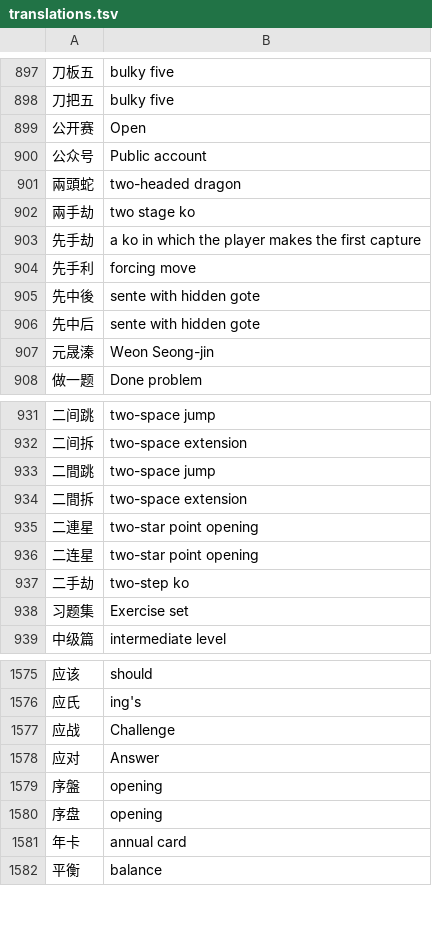
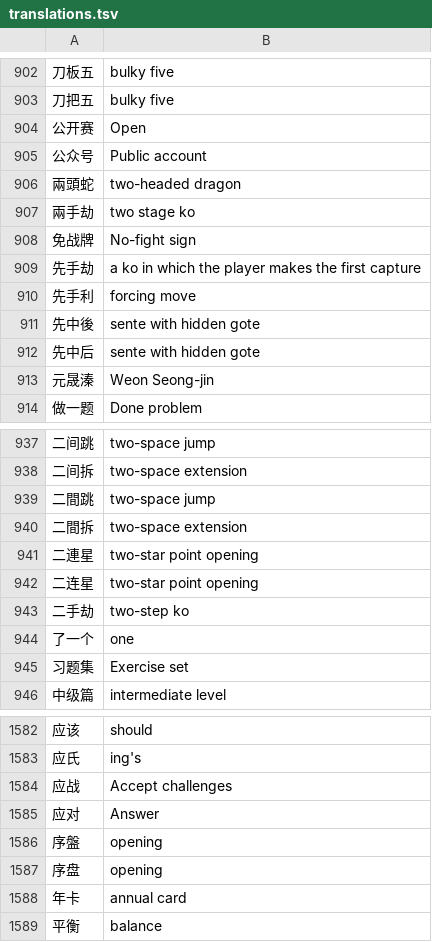
Before and after one commit to danubedataflow/101weiqiLocalizer, a TSV file: translations.tsv, drawn as a sheet; only a part is shown, gaps mark what is left out; addresses are those after the commit; the diff covers the shown part only; the diff names each change by its address in the sheet, - before the commit and + after, or states it on an @@ line.

```diff
--- a/translations.tsv
+++ b/translations.tsv
+row 908: 免战牌 | No-fight sign
+row 944: 了一个 | one
-B1584: Challenge
+B1584: Accept challenges
```
Also changed, not shown: 5 added rows elsewhere in this file, 1 other file.
